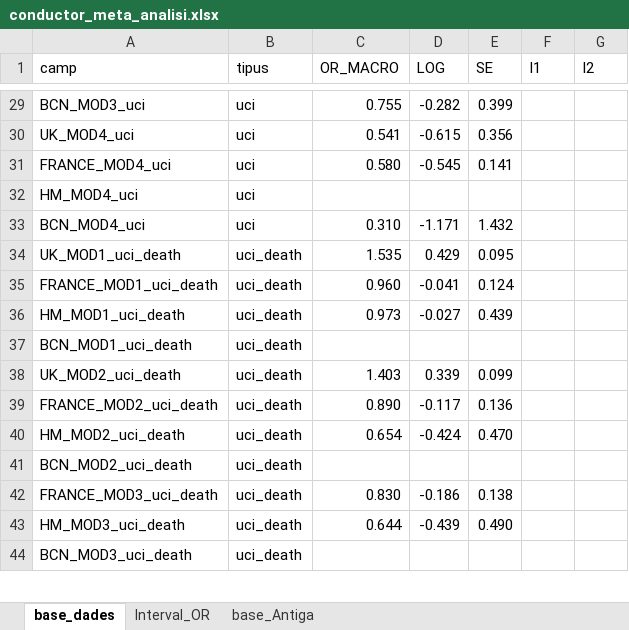
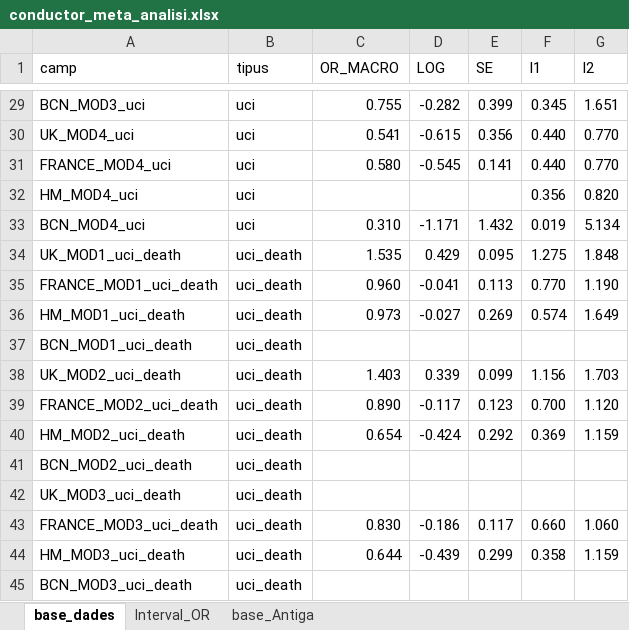
Before and after one commit to USR-DAPCAT/Meta_Analisis, an Excel workbook: conductor_meta_analisi.xlsx, sheet base_dades, drawn as a sheet; only a part is shown, gaps mark what is left out; values as stored, in another font and other column widths than the file's, no cell formats; addresses are those after the commit; the diff covers the shown part only; the diff names each change by its address in the sheet, - before the commit and + after, or states it on an @@ line.

```diff
--- a/conductor_meta_analisi.xlsx (sheet base_dades)
+++ b/conductor_meta_analisi.xlsx (sheet base_dades)
-F29 (I1): (empty)
+F29 (I1): 0.345
-G29 (I2): (empty)
+G29 (I2): 1.651
-F30:F31 (I1): (empty)
+F30:F31 (I1): 0.440
-G30:G31 (I2): (empty)
+G30:G31 (I2): 0.770
-F32 (I1): (empty)
+F32 (I1): 0.356
-G32 (I2): (empty)
+G32 (I2): 0.820
-F33 (I1): (empty)
+F33 (I1): 0.019
-G33 (I2): (empty)
+G33 (I2): 5.134
-F34 (I1): (empty)
+F34 (I1): 1.275
-G34 (I2): (empty)
+G34 (I2): 1.848
-E35 (SE): 0.124
+E35 (SE): 0.113
-F35 (I1): (empty)
+F35 (I1): 0.770
-G35 (I2): (empty)
+G35 (I2): 1.190
-E36 (SE): 0.439
+E36 (SE): 0.269
-F36 (I1): (empty)
+F36 (I1): 0.574
-G36 (I2): (empty)
+G36 (I2): 1.649
-F38 (I1): (empty)
+F38 (I1): 1.156
-G38 (I2): (empty)
+G38 (I2): 1.703
-E39 (SE): 0.136
+E39 (SE): 0.123
-F39 (I1): (empty)
+F39 (I1): 0.700
-G39 (I2): (empty)
+G39 (I2): 1.120
-E40 (SE): 0.470
+E40 (SE): 0.292
-F40 (I1): (empty)
+F40 (I1): 0.369
-G40 (I2): (empty)
+G40 (I2): 1.159
+row 42: UK_MOD3_uci_death | uci_death
-E43 (SE): 0.138
+E43 (SE): 0.117
-F43 (I1): (empty)
+F43 (I1): 0.660
-G43 (I2): (empty)
+G43 (I2): 1.060
-E44 (SE): 0.490
+E44 (SE): 0.299
-F44 (I1): (empty)
+F44 (I1): 0.358
-G44 (I2): (empty)
+G44 (I2): 1.159
```
Also changed, not shown: 1 added row and 44 edited cells elsewhere in this sheet, sheet Interval_OR, cell formats, formulas that keep their value, 1 other file.
